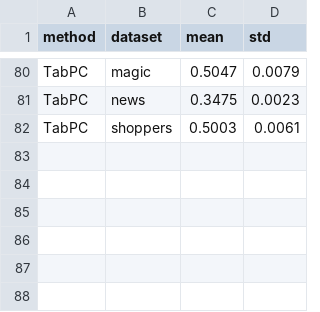
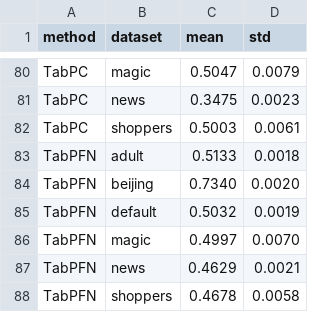
Before and after one commit to april-tools/tabpc, a CSV file: article_material/our_results/beta_recall.csv, drawn as a sheet; only a part is shown, gaps mark what is left out.

```diff
--- a/article_material/our_results/beta_recall.csv
+++ b/article_material/our_results/beta_recall.csv
@@ -82 +82,7 @@ TabPC,news,0.3475,0.0023
 TabPC,shoppers,0.5003,0.0061
+TabPFN,adult,0.5133,0.0018
+TabPFN,beijing,0.7340,0.0020
+TabPFN,default,0.5032,0.0019
+TabPFN,magic,0.4997,0.0070
+TabPFN,news,0.4629,0.0021
+TabPFN,shoppers,0.4678,0.0058
```
Also changed, not shown: article_material/our_results/alpha_precision.csv, article_material/our_results/dcr002.csv, 38 other files.
